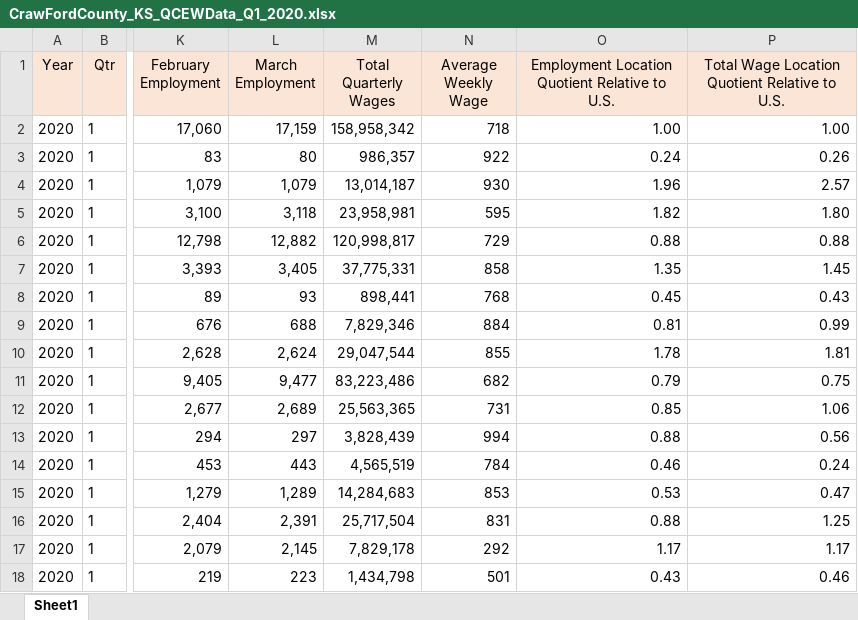
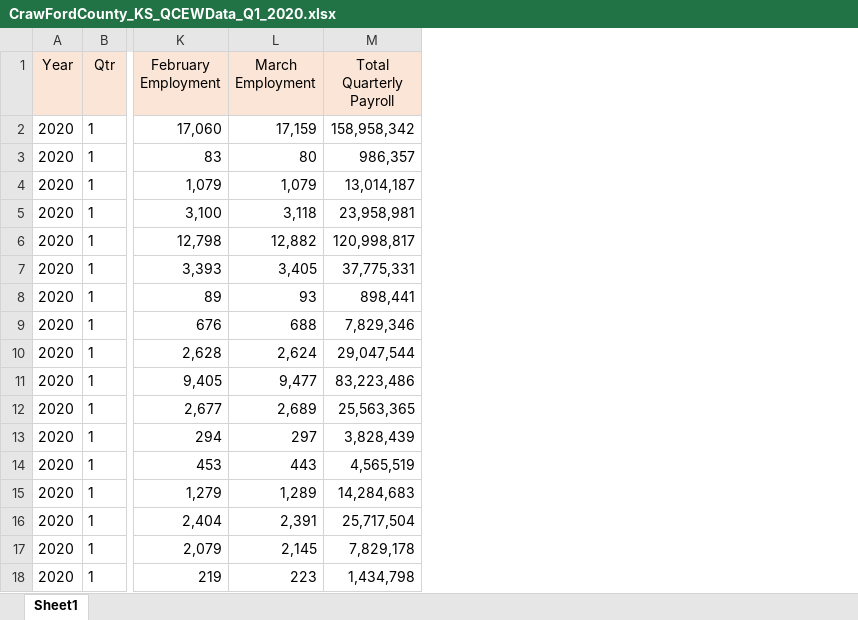
Before and after one commit to ChandanaTalluri/MicroDataV4, an Excel workbook: web/excelfiles/CrawFordCounty_KS_QCEWData_Q1_2020.xlsx, sheet Sheet1, drawn as a sheet; only a part is shown, gaps mark what is left out; values as stored, in another font and other column widths than the file's, no borders; the diff names each change by its address in the sheet, - before the commit and + after, or states it on an @@ line.

```diff
--- a/web/excelfiles/CrawFordCounty_KS_QCEWData_Q1_2020.xlsx (sheet Sheet1)
+++ b/web/excelfiles/CrawFordCounty_KS_QCEWData_Q1_2020.xlsx (sheet Sheet1)
-column N (Average Weekly Wage), rows 2-18: 718 | 922 | 930 | 595 | 729 | 858 | 768 | 884 | 855 | 682 | 731 | 994 | 784 | 853 | 831 | 292 | 501
-column O, rows 1-18: Employment Location Quotient Relative to U.S. | 1.00 | 0.24 | 1.96 | 1.82 | 0.88 | 1.35 | 0.45 | 0.81 | 1.78 | 0.79 | 0.85 | 0.88 | 0.46 | 0.53 | 0.88 | 1.17 | 0.43
-column P, rows 1-18: Total Wage Location Quotient Relative to U.S. | 1.00 | 0.26 | 2.57 | 1.80 | 0.88 | 1.45 | 0.43 | 0.99 | 1.81 | 0.75 | 1.06 | 0.56 | 0.24 | 0.47 | 1.25 | 1.17 | 0.46
-M1: Total Quarterly Wages
+M1: Total Quarterly Payroll
```
Also changed, not shown: web/excelfiles/HarrisonMicroPolitan,AR_QCEWData_Q1_2020.xlsx, 14 other files.
